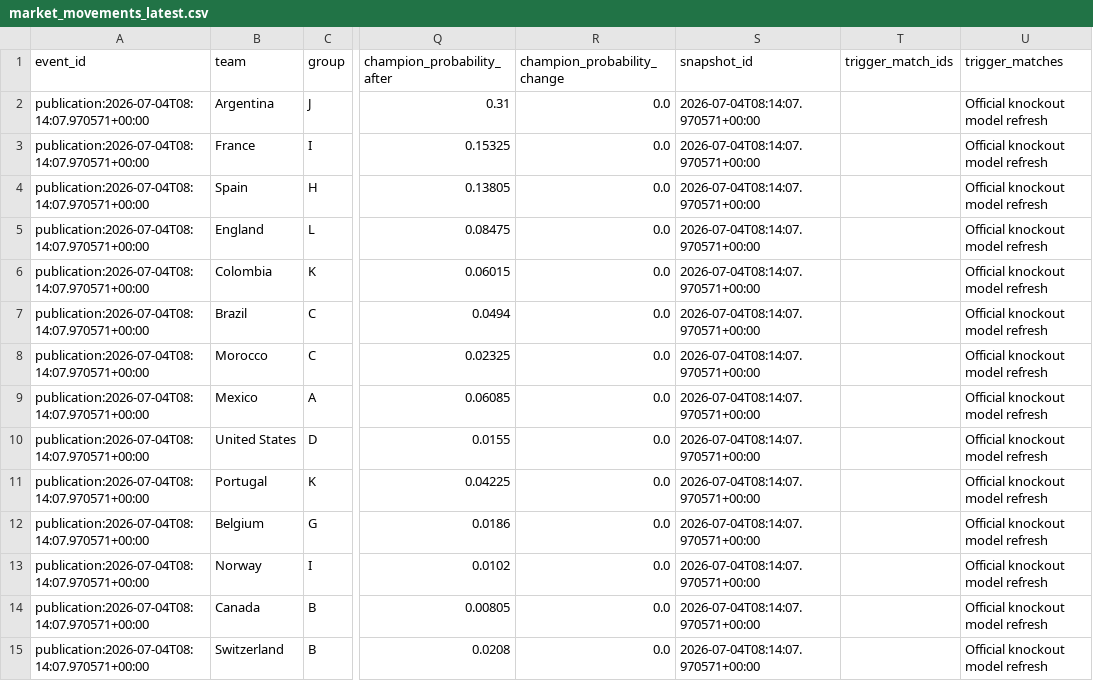
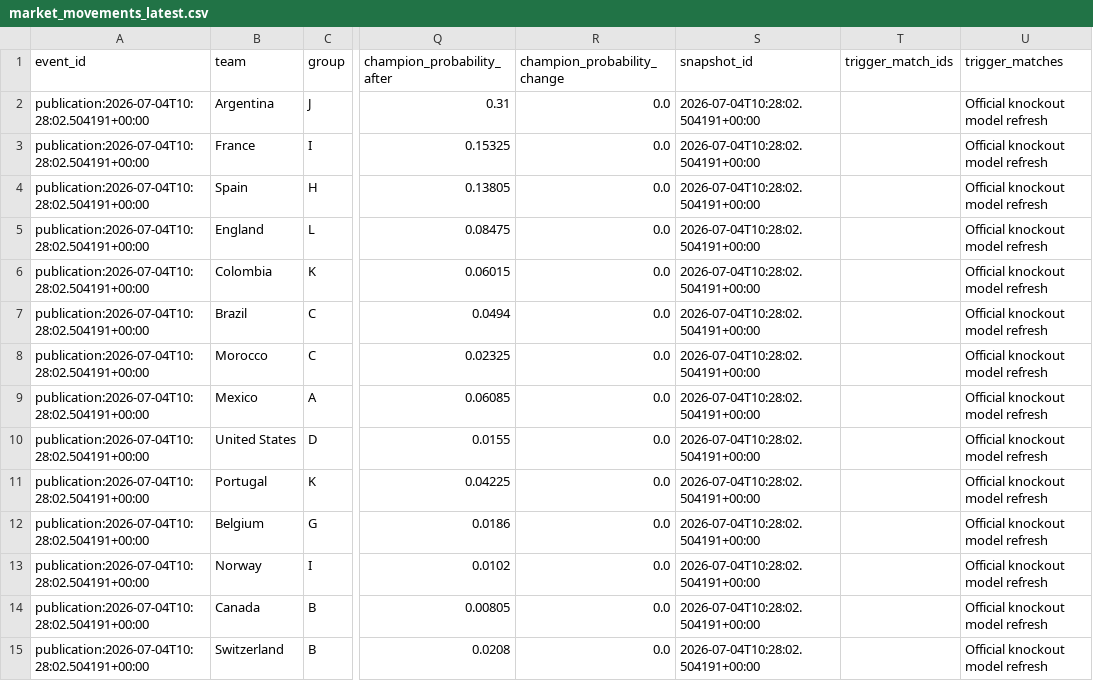
Before and after one commit to hayalows/cupmarket-2026, a CSV file: data/market_movements_latest.csv, drawn as a sheet; only a part is shown, gaps mark what is left out; the diff covers the shown part only; the diff names each change by its address in the sheet, - before the commit and + after, or states it on an @@ line.

```diff
--- a/data/market_movements_latest.csv
+++ b/data/market_movements_latest.csv
-A2:A15 (event_id): publication:2026-07-04T08:14:07.970571+00:00
+A2:A15 (event_id): publication:2026-07-04T10:28:02.504191+00:00
-S2:S15 (snapshot_id): 2026-07-04T08:14:07.970571+00:00
+S2:S15 (snapshot_id): 2026-07-04T10:28:02.504191+00:00
```
Also changed, not shown: 75 edited cells elsewhere in this file, data/round_32_opponent_probabilities_latest.csv, data/round_32_path_status_latest.csv, 11 other files.
